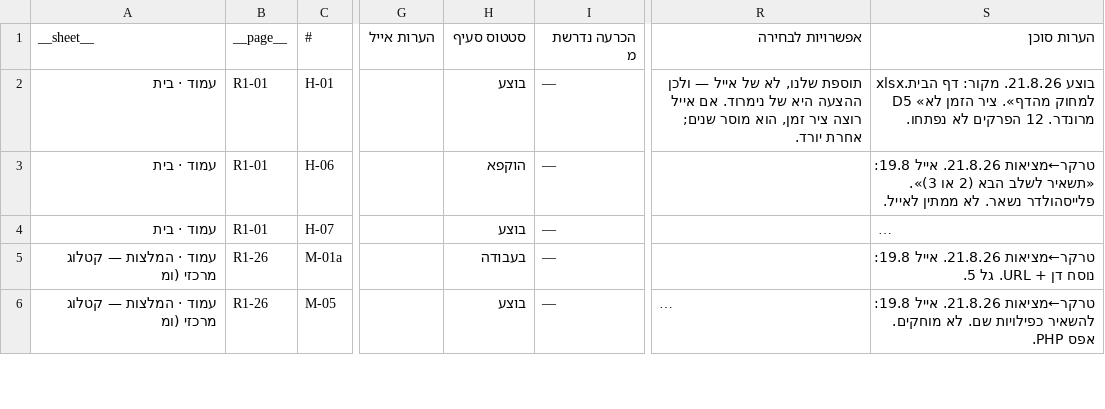
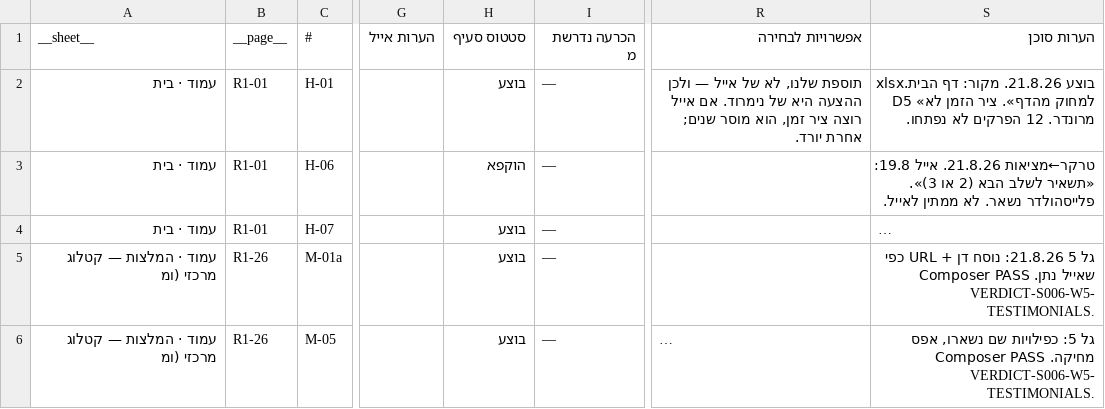
Before and after one commit to WaldNimrod/EyalAmit, a CSV file: _COMMUNICATION/team_100/S006/tracker/EA-CONTENT-ITEMS-2026-08-21.csv, drawn as a sheet; only a part is shown, gaps mark what is left out; long unchanged cells end in …; the diff covers the shown part only; the diff names each change by its address in the sheet, - before the commit and + after, or states it on an @@ line.

```diff
--- a/_COMMUNICATION/team_100/S006/tracker/EA-CONTENT-ITEMS-2026-08-21.csv
+++ b/_COMMUNICATION/team_100/S006/tracker/EA-CONTENT-ITEMS-2026-08-21.csv
-H5: בעבודה
+H5: בוצע
-S5: טרקר←מציאות 21.8.26. אייל 19.8: נוסח דן + URL. גל 5.
+S5: גל 5 21.8.26: נוסח דן + URL כפי שאייל נתן. Composer PASS VERDICT-S006-W5-TESTIMONIALS.
-S6: טרקר←מציאות 21.8.26. אייל 19.8: להשאיר כפילויות שם. לא מוחקים. אפס PHP.
+S6: גל 5: כפילויות שם נשארו, אפס מחיקה. Composer PASS VERDICT-S006-W5-TESTIMONIALS.
```
Also changed, not shown: 2 edited cells elsewhere in this file, _COMMUNICATION/team_100/S006/tracker/latest-items.csv, 17 other files.
